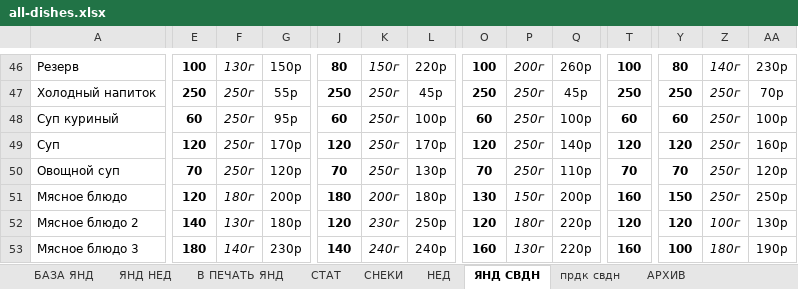
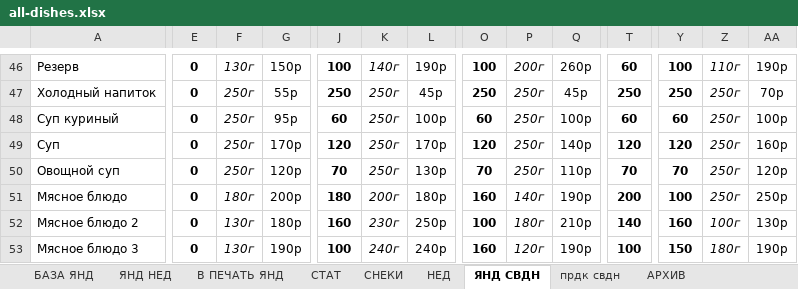
Before and after one commit to yozuul/benua-cat-bot, an Excel workbook: telegram-bot/data/all-dishes.xlsx, sheet ЯНД СВДН, drawn as a sheet; only a part is shown, gaps mark what is left out; values as stored, in another font and other column widths than the file's, no borders; the diff covers the shown part only; the diff names each change by its address in the sheet, - before the commit and + after, or states it on an @@ line.

```diff
--- a/telegram-bot/data/all-dishes.xlsx (sheet ЯНД СВДН)
+++ b/telegram-bot/data/all-dishes.xlsx (sheet ЯНД СВДН)
-E46: 100
+E46: 0
-J46: 80
+J46: 100
-K46: 150г
+K46: 140г
-L46: 220р
+L46: 190р
-T46: 100
+T46: 60
-Y46: 80
+Y46: 100
-Z46: 140г
+Z46: 110г
-AA46: 230р
+AA46: 190р
-E47: 250
+E47: 0
-E48: 60
+E48: 0
-E49: 120
+E49: 0
-E50: 70
+E50: 0
-E51: 120
+E51: 0
-O51: 130
+O51: 160
-P51: 150г
+P51: 140г
-Q51: 200р
+Q51: 190р
-T51: 160
+T51: 200
-Y51: 150
+Y51: 100
-E52: 140
+E52: 0
-J52: 120
+J52: 160
-O52: 120
+O52: 100
-Q52: 220р
+Q52: 210р
-T52: 120
+T52: 140
-Y52: 120
+Y52: 160
-E53: 180
+E53: 0
-F53: 140г
+F53: 130г
-G53: 230р
+G53: 190р
-J53: 140
+J53: 100
-P53: 130г
+P53: 120г
-Q53: 220р
+Q53: 190р
-T53: 160
+T53: 100
-Y53: 100
+Y53: 150
```
Also changed, not shown: 2 added rows, 2 removed rows and 298 edited cells elsewhere in this sheet, sheet БАЗА ЯНД, sheet ЯНД НЕД, sheet В ПЕЧАТЬ ЯНД, sheet НЕД, sheet СТАТ, formulas that keep their value, hidden cells, 41 other files.
